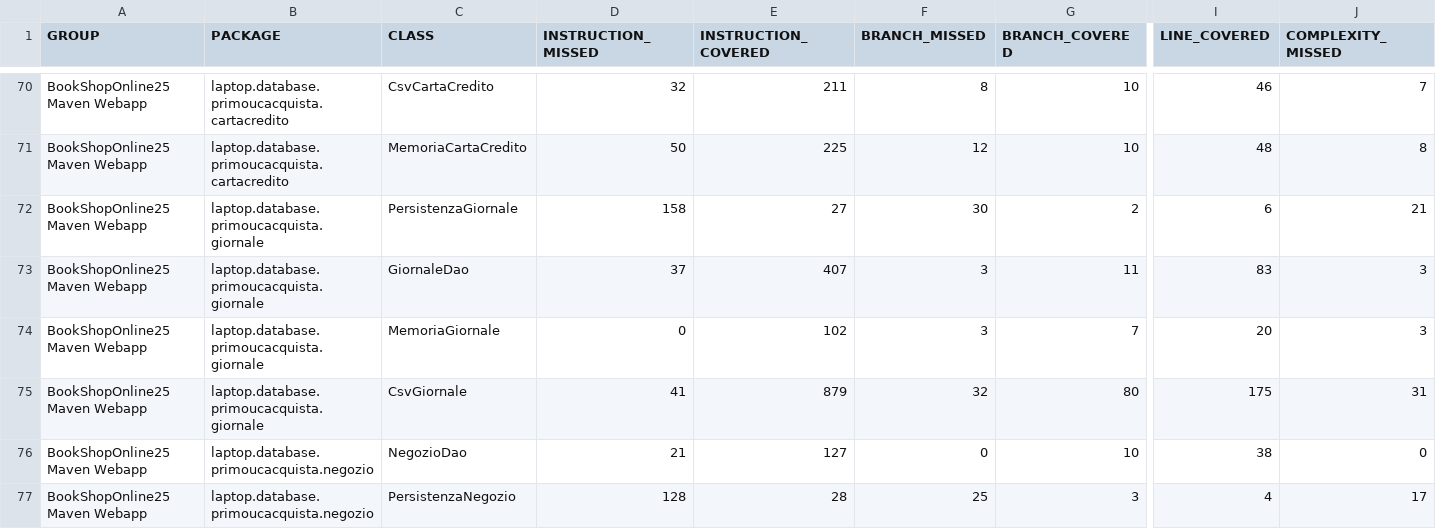
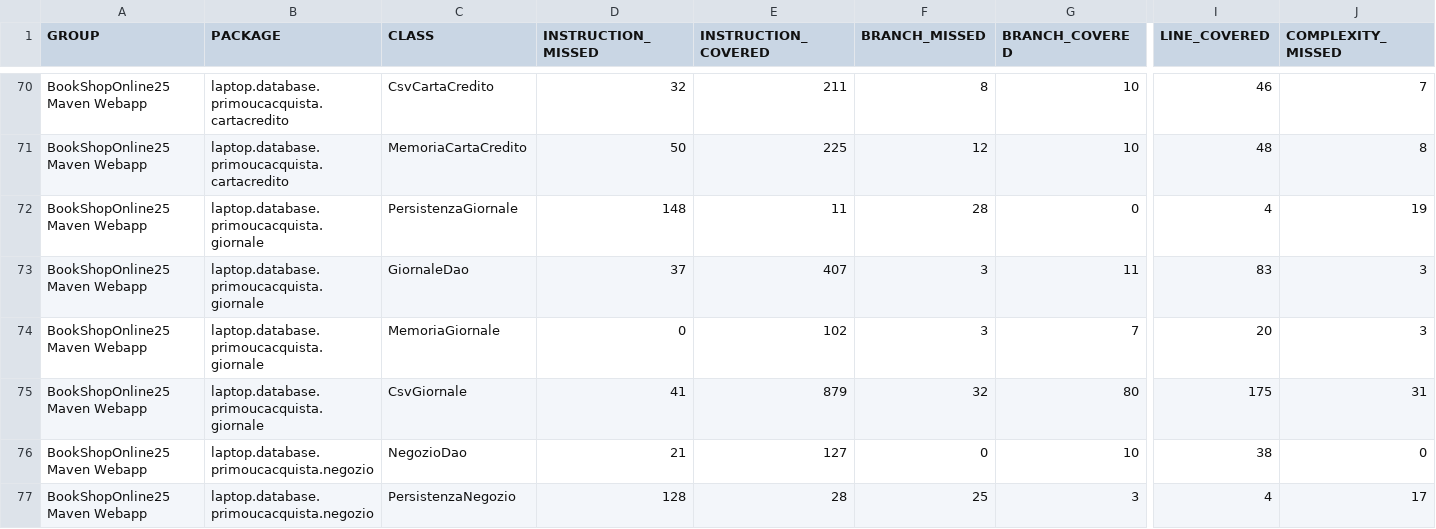
Before and after one commit to ilciro/BookShopOnline25, a CSV file: target/site/jacoco/jacoco.csv, drawn as a sheet; only a part is shown, gaps mark what is left out; the diff names each change by its address in the sheet, - before the commit and + after, or states it on an @@ line.

```diff
--- a/target/site/jacoco/jacoco.csv
+++ b/target/site/jacoco/jacoco.csv
-D72 (INSTRUCTION_MISSED): 158
+D72 (INSTRUCTION_MISSED): 148
-E72 (INSTRUCTION_COVERED): 27
+E72 (INSTRUCTION_COVERED): 11
-F72 (BRANCH_MISSED): 30
+F72 (BRANCH_MISSED): 28
-G72 (BRANCH_COVERED): 2
+G72 (BRANCH_COVERED): 0
-I72 (LINE_COVERED): 6
+I72 (LINE_COVERED): 4
-J72 (COMPLEXITY_MISSED): 21
+J72 (COMPLEXITY_MISSED): 19
```
Also changed, not shown: 55 other files.
